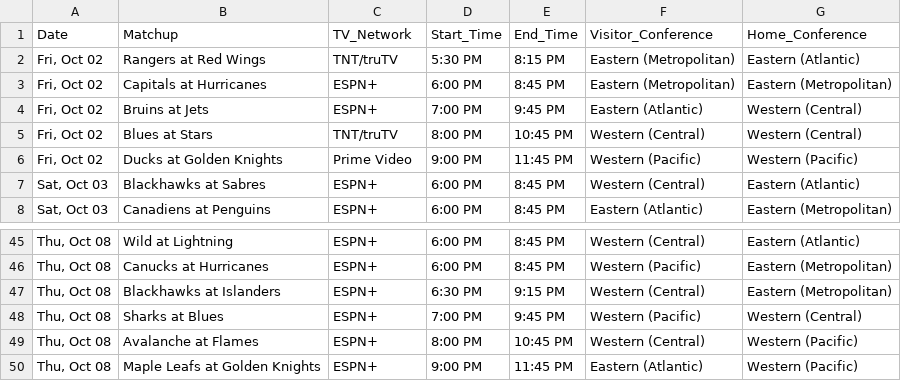
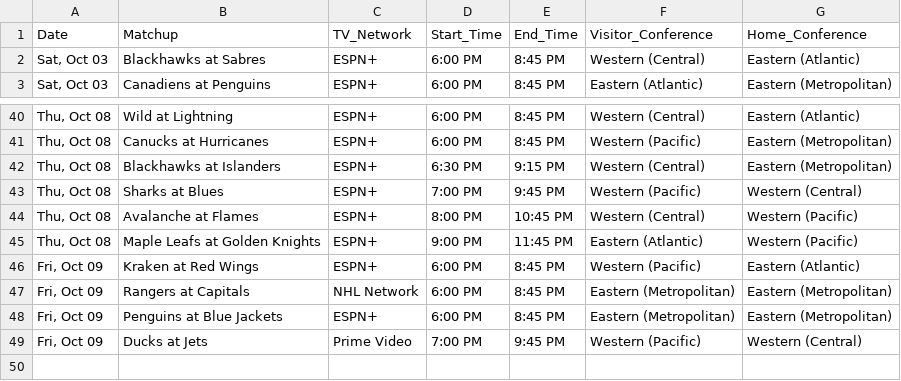
Before and after one commit to matthewkilleen0830/NHL-Hockey-Viewing-Schedule, a CSV file: currentWeek/weekFull.csv, drawn as a sheet; only a part is shown, gaps mark what is left out; removed rows and columns are numbered as before the commit, all else as after; the diff names each change by its address in the sheet, - before the commit and + after, or states it on an @@ line.

Commit message:
Add files via upload

```diff
--- a/currentWeek/weekFull.csv
+++ b/currentWeek/weekFull.csv
-row 2: Fri, Oct 02 | Rangers at Red Wings | TNT/truTV | 5:30 PM | 8:15 PM | Eastern (Metropolitan) | Eastern (Atlantic)
-row 3: Fri, Oct 02 | Capitals at Hurricanes | ESPN+ | 6:00 PM | 8:45 PM | Eastern (Metropolitan) | Eastern (Metropolitan)
-row 4: Fri, Oct 02 | Bruins at Jets | ESPN+ | 7:00 PM | 9:45 PM | Eastern (Atlantic) | Western (Central)
-row 5: Fri, Oct 02 | Blues at Stars | TNT/truTV | 8:00 PM | 10:45 PM | Western (Central) | Western (Central)
-row 6: Fri, Oct 02 | Ducks at Golden Knights | Prime Video | 9:00 PM | 11:45 PM | Western (Pacific) | Western (Pacific)
+row 46: Fri, Oct 09 | Kraken at Red Wings | ESPN+ | 6:00 PM | 8:45 PM | Western (Pacific) | Eastern (Atlantic)
+row 47: Fri, Oct 09 | Rangers at Capitals | NHL Network | 6:00 PM | 8:45 PM | Eastern (Metropolitan) | Eastern (Metropolitan)
+row 48: Fri, Oct 09 | Penguins at Blue Jackets | ESPN+ | 6:00 PM | 8:45 PM | Eastern (Metropolitan) | Eastern (Metropolitan)
+row 49: Fri, Oct 09 | Ducks at Jets | Prime Video | 7:00 PM | 9:45 PM | Western (Pacific) | Western (Central)
```
